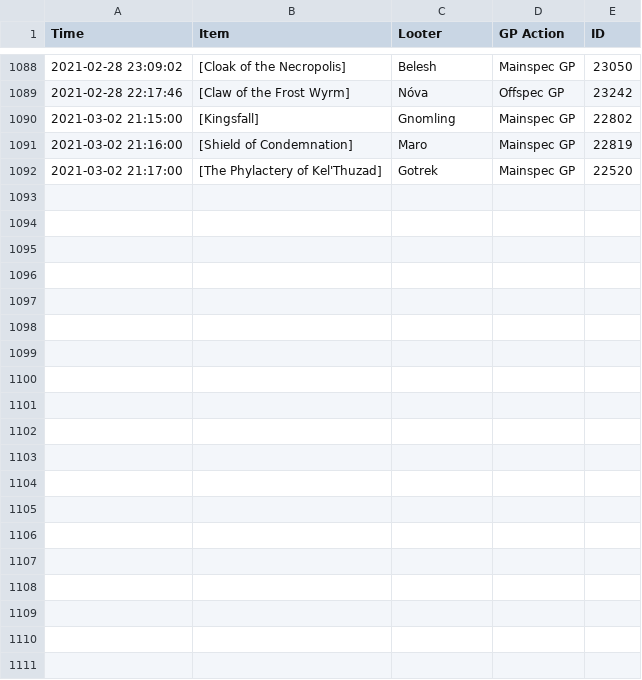
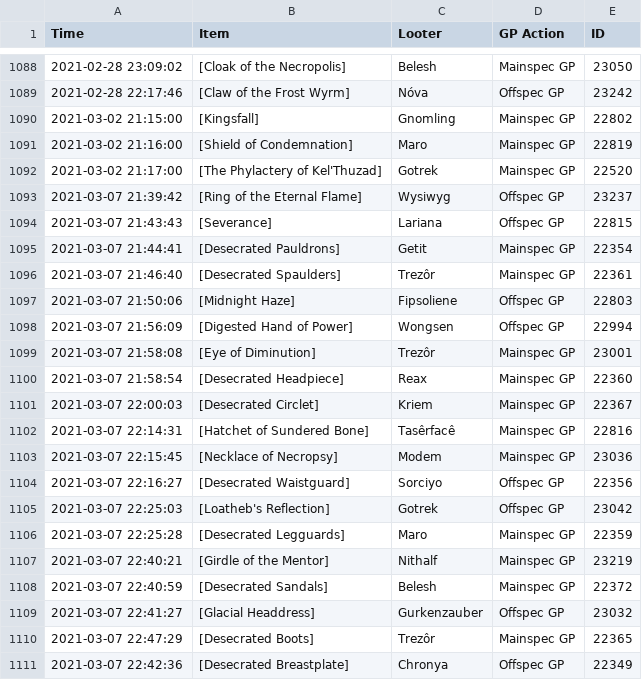
Before and after one commit to LessIsMoreGuild/LessIsMoreGuild.github.io, a CSV file: lootlog.csv, drawn as a sheet; only a part is shown, gaps mark what is left out; the diff covers the shown part only.

Commit message:
Update lootlog.csv

```diff
--- a/lootlog.csv
+++ b/lootlog.csv
@@ -1092 +1092,20 @@ Time;Item;Looter;GP Action;ID
 2021-03-02 21:17:00;[The Phylactery of Kel'Thuzad];Gotrek; Mainspec GP;22520
+2021-03-07 21:39:42;[Ring of the Eternal Flame];Wysiwyg;Offspec GP;23237
+2021-03-07 21:43:43;[Severance];Lariana;Offspec GP;22815
+2021-03-07 21:44:41;[Desecrated Pauldrons];Getit;Mainspec GP;22354
+2021-03-07 21:46:40;[Desecrated Spaulders];Trezôr;Mainspec GP;22361
+2021-03-07 21:50:06;[Midnight Haze];Fipsoliene;Offspec GP;22803
+2021-03-07 21:56:09;[Digested Hand of Power];Wongsen;Offspec GP;22994
+2021-03-07 21:58:08;[Eye of Diminution];Trezôr;Mainspec GP;23001
+2021-03-07 21:58:54;[Desecrated Headpiece];Reax;Mainspec GP;22360
+2021-03-07 22:00:03;[Desecrated Circlet];Kriem;Mainspec GP;22367
+2021-03-07 22:14:31;[Hatchet of Sundered Bone];Tasêrfacê;Mainspec GP;22816
+2021-03-07 22:15:45;[Necklace of Necropsy];Modem;Mainspec GP;23036
+2021-03-07 22:16:27;[Desecrated Waistguard];Sorciyo;Offspec GP;22356
+2021-03-07 22:25:03;[Loatheb's Reflection];Gotrek;Offspec GP;23042
+2021-03-07 22:25:28;[Desecrated Legguards];Maro;Mainspec GP;22359
+2021-03-07 22:40:21;[Girdle of the Mentor];Nithalf;Mainspec GP;23219
+2021-03-07 22:40:59;[Desecrated Sandals];Belesh;Mainspec GP;22372
+2021-03-07 22:41:27;[Glacial Headdress];Gurkenzauber;Offspec GP;23032
+2021-03-07 22:47:29;[Desecrated Boots];Trezôr;Mainspec GP;22365
+2021-03-07 22:42:36;[Desecrated Breastplate];Chronya;Offspec GP;22349
```
Also changed, not shown: 15 added rows elsewhere in this file.
